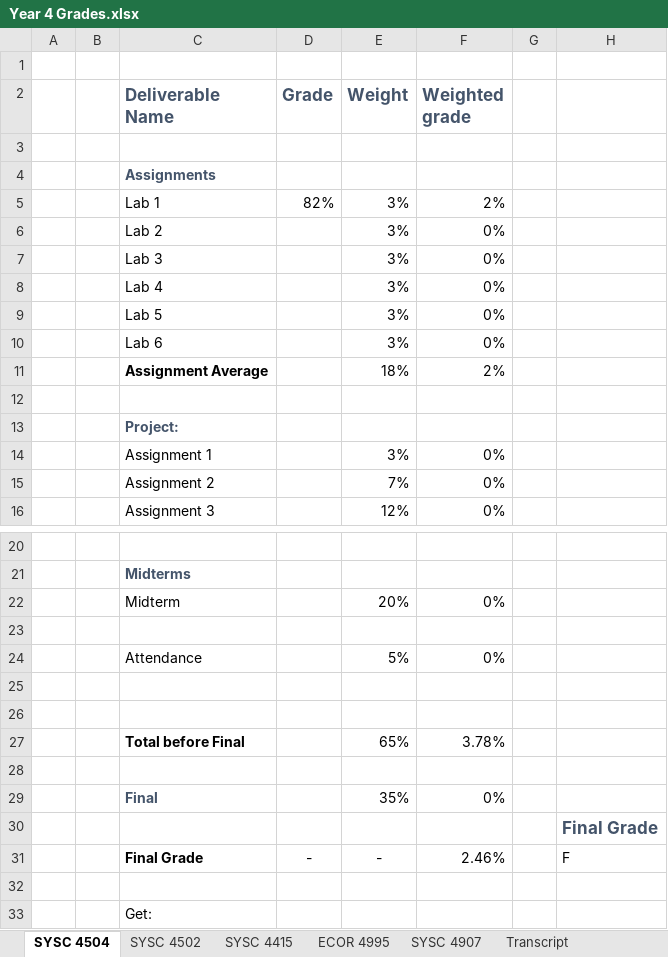
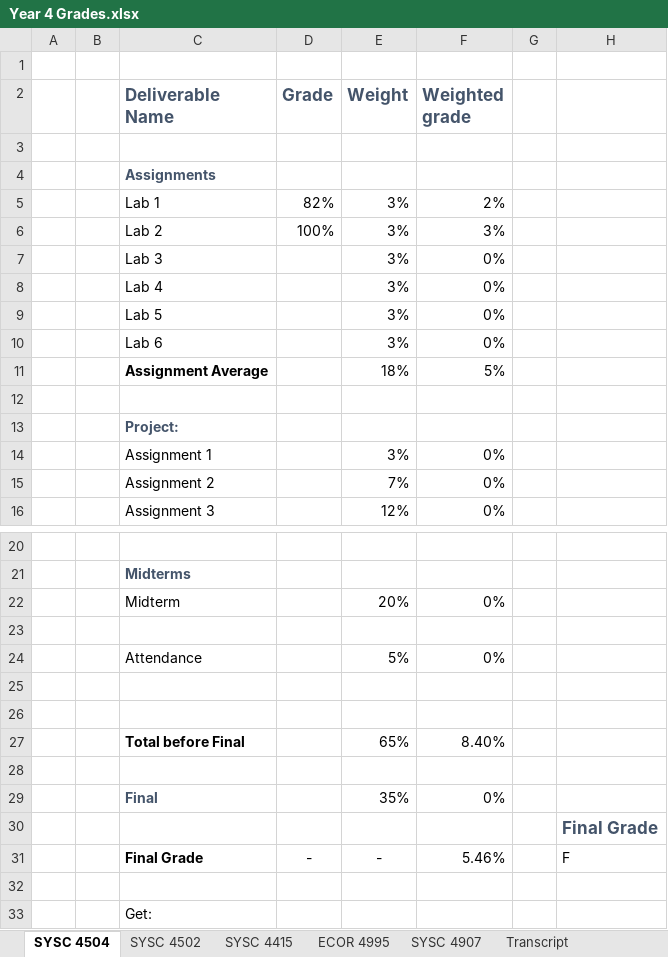
Before and after one commit to itsjustaksh/School, an Excel workbook: Year 4 Grades.xlsx, sheet SYSC 4504, drawn as a sheet; only a part is shown, gaps mark what is left out; values as stored, in another font and other column widths than the file's, no borders; conditional formats not drawn; the diff names each change by its address in the sheet, - before the commit and + after, or states it on an @@ line.

Commit message:
Updated grades doc

```diff
--- a/Year 4 Grades.xlsx (sheet SYSC 4504)
+++ b/Year 4 Grades.xlsx (sheet SYSC 4504)
-D6 (Grade): (empty)
+D6 (Grade): 100%
-F6 (Weighted grade): 0%
+F6 (Weighted grade): 3%
-F11 (Weighted grade): 2%
+F11 (Weighted grade): 5%
-F27 (Weighted grade): 3.78%
+F27 (Weighted grade): 8.40%
-F31 (Weighted grade): 2.46%
+F31 (Weighted grade): 5.46%
```
Also changed, not shown: sheet SYSC 4415, sheet Transcript.
